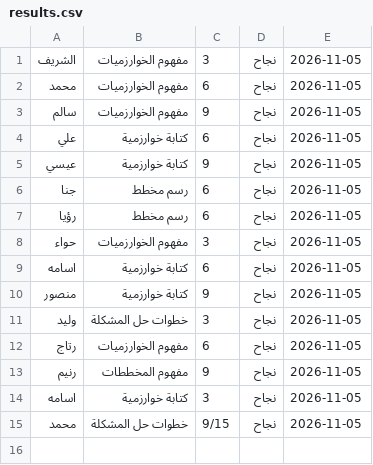
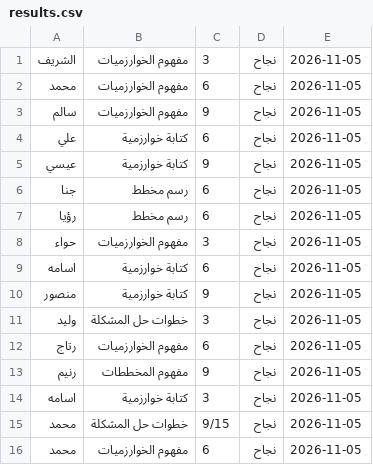
Before and after one commit to shrefelkour7-svg/elkourlessons, a CSV file: results.csv, drawn as a sheet.

Commit message:
Add result for محمد - مفهوم الخوارزميات

```diff
--- a/results.csv
+++ b/results.csv
@@ -15 +15,2 @@
 محمد,خطوات حل المشكلة,9/15,نجاح,2026-11-05
+محمد,مفهوم الخوارزميات,6,نجاح,2026-11-05
```
